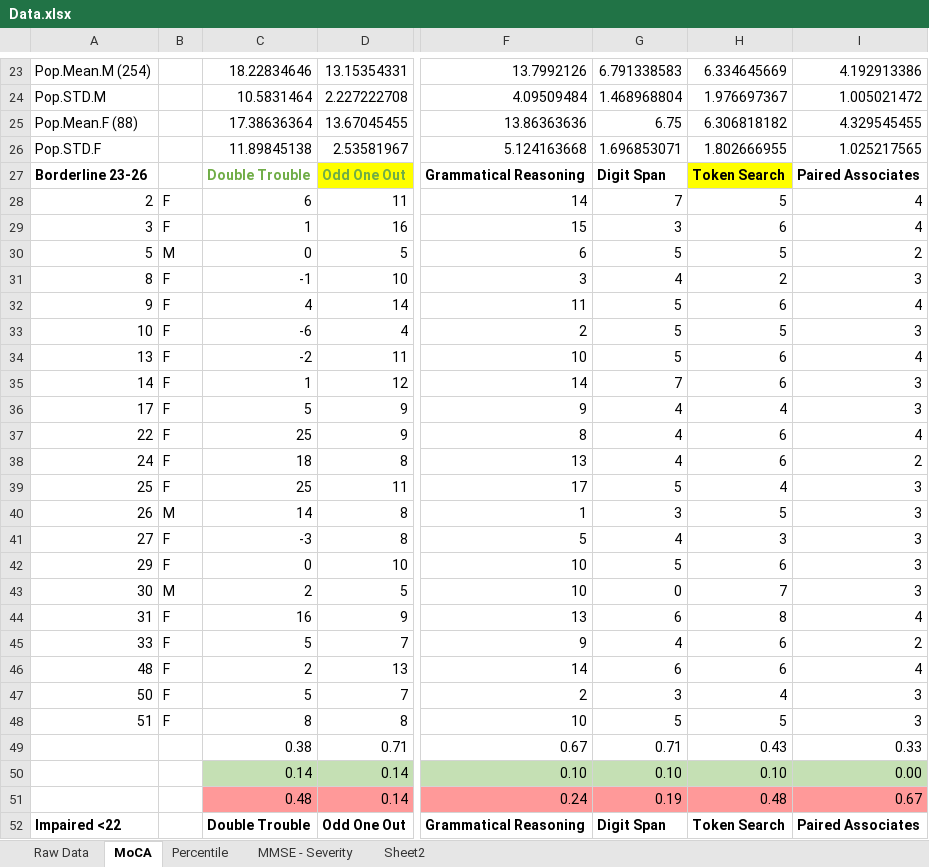
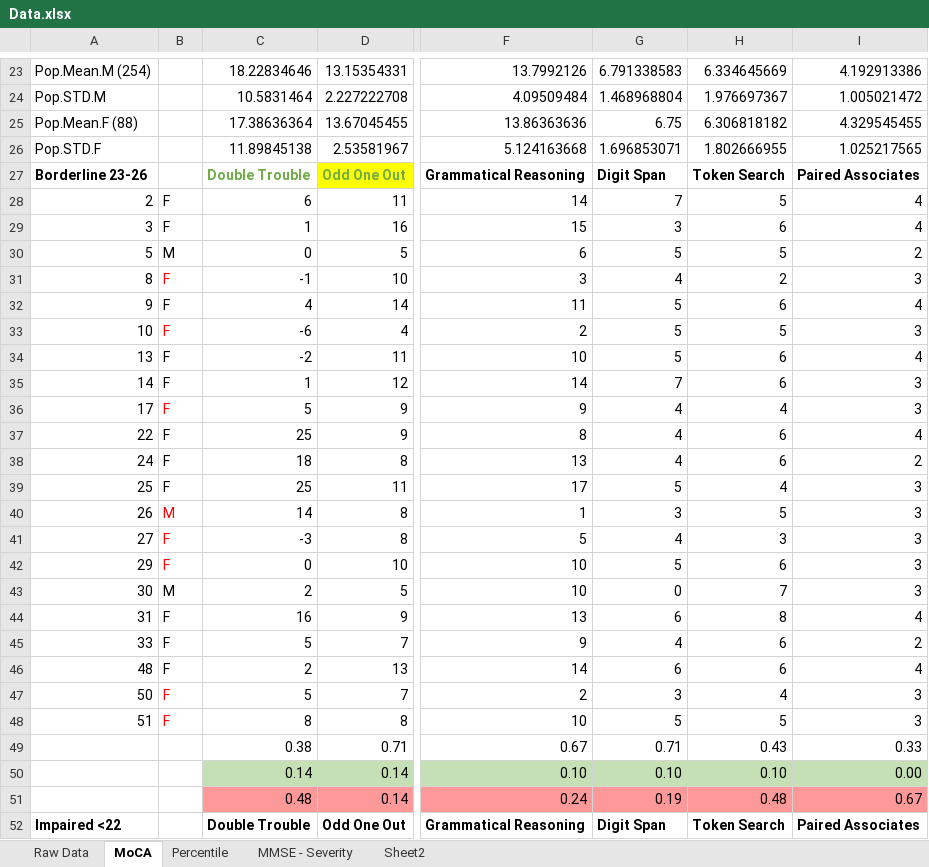
Before and after one commit to asternin/PhDProject, an Excel workbook: CBS/Analysis/Data.xlsx, sheet MoCA, drawn as a sheet; only a part is shown, gaps mark what is left out; values as stored, in another font and other column widths than the file's, no borders; conditional formats not drawn; the diff names each change by its address in the sheet, - before the commit and + after, or states it on an @@ line.

```diff
--- a/CBS/Analysis/Data.xlsx (sheet MoCA)
+++ b/CBS/Analysis/Data.xlsx (sheet MoCA)
-H27 fill: #FFFF00
+H27 fill: none
-B31 text colour: black
+B31 text colour: #FF0000
-B33 text colour: black
+B33 text colour: #FF0000
-B36 text colour: black
+B36 text colour: #FF0000
-B40:B42 text colour: black
+B40:B42 text colour: #FF0000
-B47:B48 text colour: black
+B47:B48 text colour: #FF0000
```
Also changed, not shown: sheet Raw Data, Hachinski/MAP-Variables.xlsx, Hachinski/Trials.xlsx, 32 other files.
